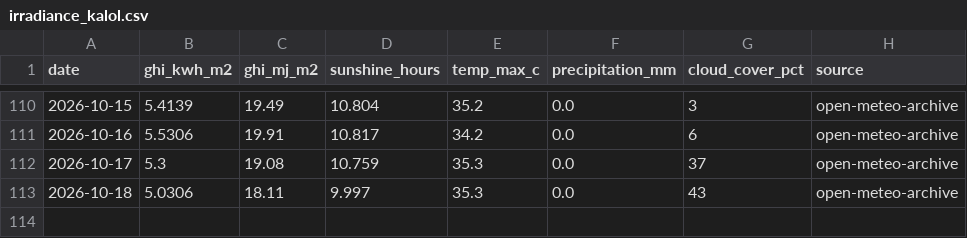
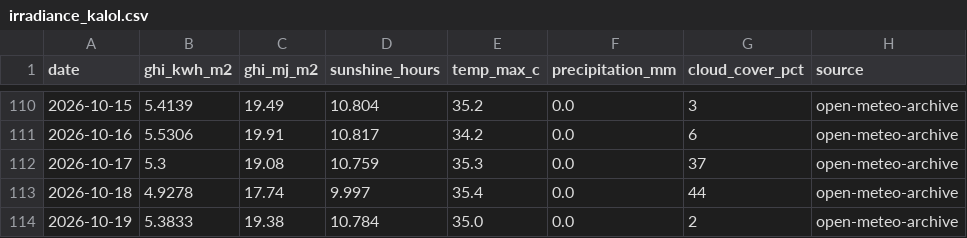
Before and after one commit to Sahil2911/Inverter, a CSV file: data/processed/irradiance_kalol.csv, drawn as a sheet; only a part is shown, gaps mark what is left out.

```diff
--- a/data/processed/irradiance_kalol.csv
+++ b/data/processed/irradiance_kalol.csv
@@ -112,2 +112,3 @@ date,ghi_kwh_m2,ghi_mj_m2,sunshine_hours,temp_max_c,precipitation_mm,cloud_cover
 2026-10-17,5.3,19.08,10.759,35.3,0.0,37,open-meteo-archive
-2026-10-18,5.0306,18.11,9.997,35.3,0.0,43,open-meteo-archive
+2026-10-18,4.9278,17.74,9.997,35.4,0.0,44,open-meteo-archive
+2026-10-19,5.3833,19.38,10.784,35.0,0.0,2,open-meteo-archive
```
Also changed, not shown: data/processed/generation_daily.csv, data/processed/generation_sites.csv, 1 other file.
